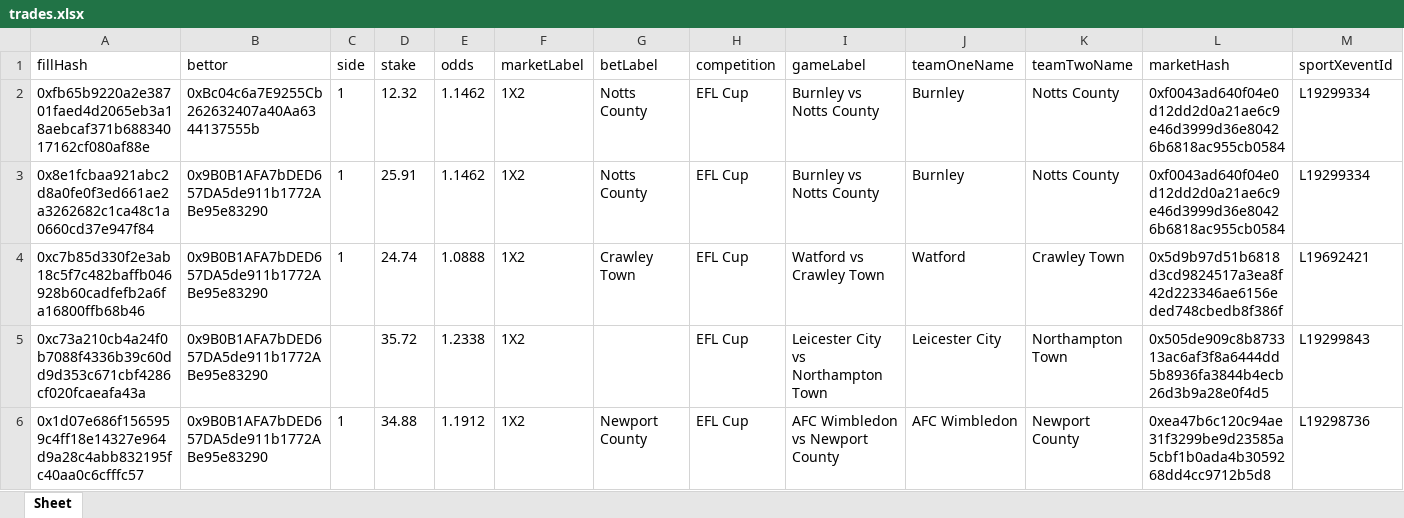
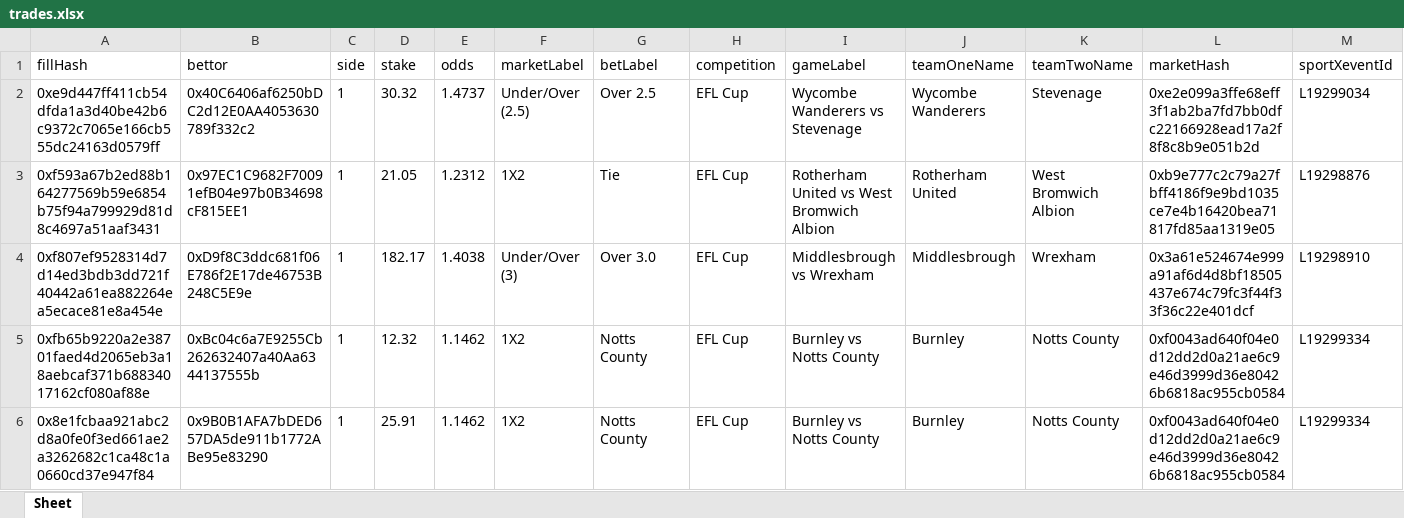
Before and after one commit to aimidas1/transactions_sxbet, an Excel workbook: data/sxbet/ligas/EFL Cup/trades.xlsx, sheet Sheet, drawn as a sheet; only a part is shown; the shorter side is filled out with more unchanged rows; values as stored, in another font and other column widths than the file's, no borders; rows hold the shown columns only; the diff names each change by its address in the sheet, - before the commit and + after, or states it on an @@ line.

Commit message:
Update soccer trades 2026-08-07 00:03:11 UTC

```diff
--- a/data/sxbet/ligas/EFL Cup/trades.xlsx (sheet Sheet)
+++ b/data/sxbet/ligas/EFL Cup/trades.xlsx (sheet Sheet)
+row 2: 0xe9d447ff411cb54dfda1a3d40be42b6c9372c7065e166cb555dc24163d0579ff | 0x40C6406af6250bDC2d12E0AA4053630789f332c2 | 1 | 30.32 | 1.4737 | Under/Over (2.5) | Over 2.5 | EFL Cup | Wycombe Wanderers vs Stevenage | Wycombe Wanderers | Stevenage | 0xe2e099a3ffe68eff3f1ab2ba7fd7bb0dfc22166928ead17a2f8f8c8b9e051b2d | L19299034
+row 3: 0xf593a67b2ed88b164277569b59e6854b75f94a799929d81d8c4697a51aaf3431 | 0x97EC1C9682F70091efB04e97b0B34698cF815EE1 | 1 | 21.05 | 1.2312 | 1X2 | Tie | EFL Cup | Rotherham United vs West Bromwich Albion | Rotherham United | West Bromwich Albion | 0xb9e777c2c79a27fbff4186f9e9bd1035ce7e4b16420bea71817fd85aa1319e05 | L19298876
+row 4: 0xf807ef9528314d7d14ed3bdb3dd721f40442a61ea882264ea5ecace81e8a454e | 0xD9f8C3ddc681f06E786f2E17de46753B248C5E9e | 1 | 182.17 | 1.4038 | Under/Over (3) | Over 3.0 | EFL Cup | Middlesbrough vs Wrexham | Middlesbrough | Wrexham | 0x3a61e524674e999a91af6d4d8bf18505437e674c79fc3f44f33f36c22e401dcf | L19298910
```
Also changed, not shown: data/sxbet/ligas/Campeonato Brasileiro/trades.xlsx, data/sxbet/ligas/Leagues Cup/trades.xlsx, 7 other files.
